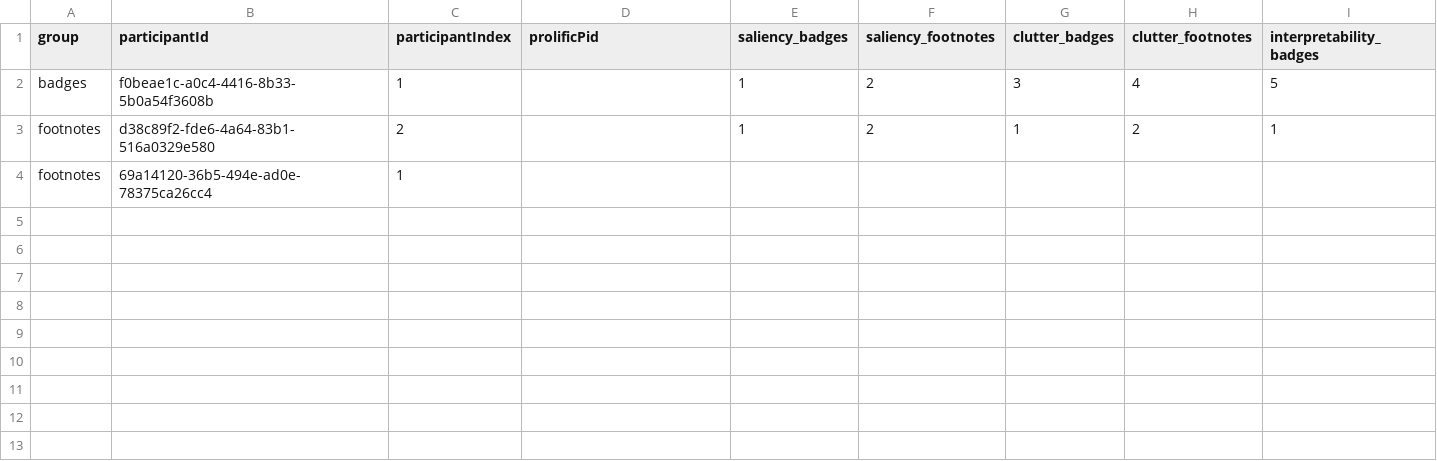
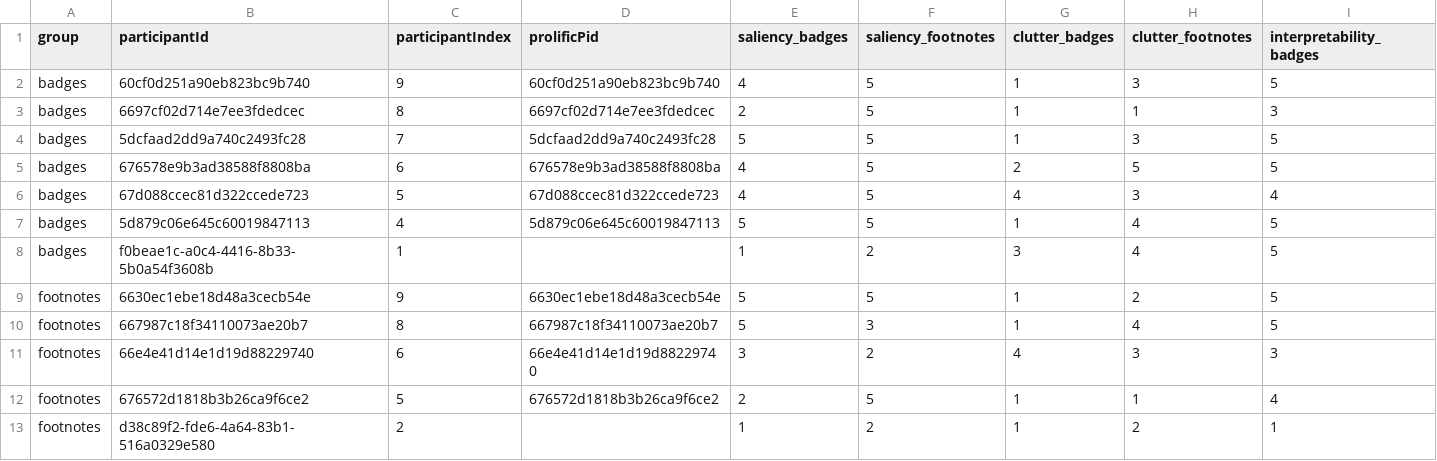
Before and after one commit to datavis-study/datavis-study.github.io, a CSV file: analysis/data/s1b/likert.csv, drawn as a sheet; only a part is shown; removed rows and columns are numbered as before the commit, all else as after; rows hold the shown columns only; the diff names each change by its address in the sheet, - before the commit and + after, or states it on an @@ line.

Commit message:
add s1b archive data

```diff
--- a/analysis/data/s1b/likert.csv
+++ b/analysis/data/s1b/likert.csv
+row 2: badges | 60cf0d251a90eb823bc9b740 | 9 | 60cf0d251a90eb823bc9b740 | 4 | 5 | 1 | 3 | 5
+row 3: badges | 6697cf02d714e7ee3fdedcec | 8 | 6697cf02d714e7ee3fdedcec | 2 | 5 | 1 | 1 | 3
+row 4: badges | 5dcfaad2dd9a740c2493fc28 | 7 | 5dcfaad2dd9a740c2493fc28 | 5 | 5 | 1 | 3 | 5
+row 5: badges | 676578e9b3ad38588f8808ba | 6 | 676578e9b3ad38588f8808ba | 4 | 5 | 2 | 5 | 5
+row 6: badges | 67d088ccec81d322ccede723 | 5 | 67d088ccec81d322ccede723 | 4 | 5 | 4 | 3 | 4
+row 7: badges | 5d879c06e645c60019847113 | 4 | 5d879c06e645c60019847113 | 5 | 5 | 1 | 4 | 5
+row 9: footnotes | 6630ec1ebe18d48a3cecb54e | 9 | 6630ec1ebe18d48a3cecb54e | 5 | 5 | 1 | 2 | 5
+row 10: footnotes | 667987c18f34110073ae20b7 | 8 | 667987c18f34110073ae20b7 | 5 | 3 | 1 | 4 | 5
+row 11: footnotes | 66e4e41d14e1d19d88229740 | 6 | 66e4e41d14e1d19d88229740 | 3 | 2 | 4 | 3 | 3
+row 12: footnotes | 676572d1818b3b26ca9f6ce2 | 5 | 676572d1818b3b26ca9f6ce2 | 2 | 5 | 1 | 1 | 4
-row 4: footnotes | 69a14120-36b5-494e-ad0e-78375ca26cc4 | 1
```
Also changed, not shown: analysis/data/s1b/quick_reminder.csv, 5 other files.
